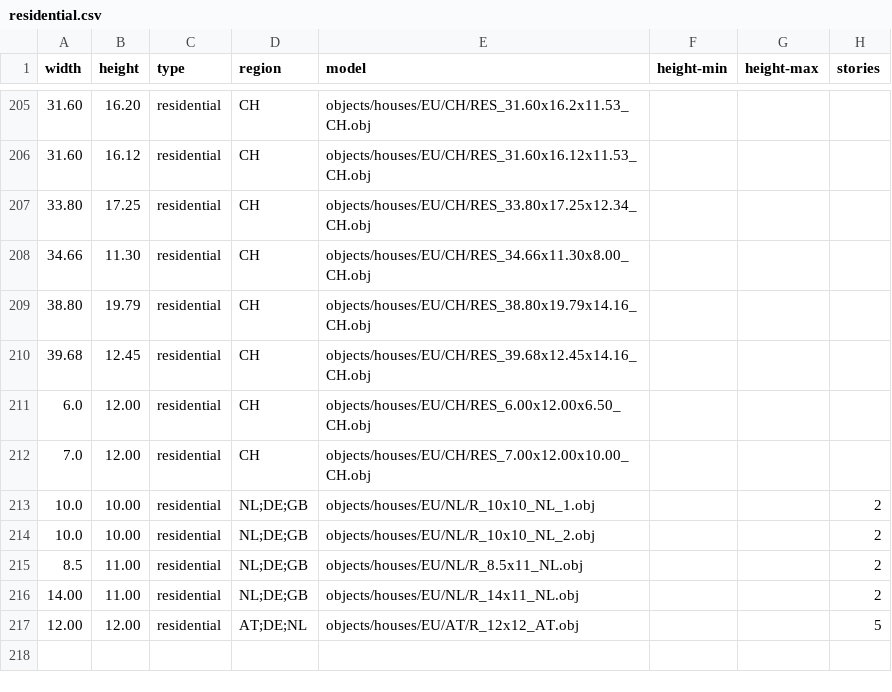
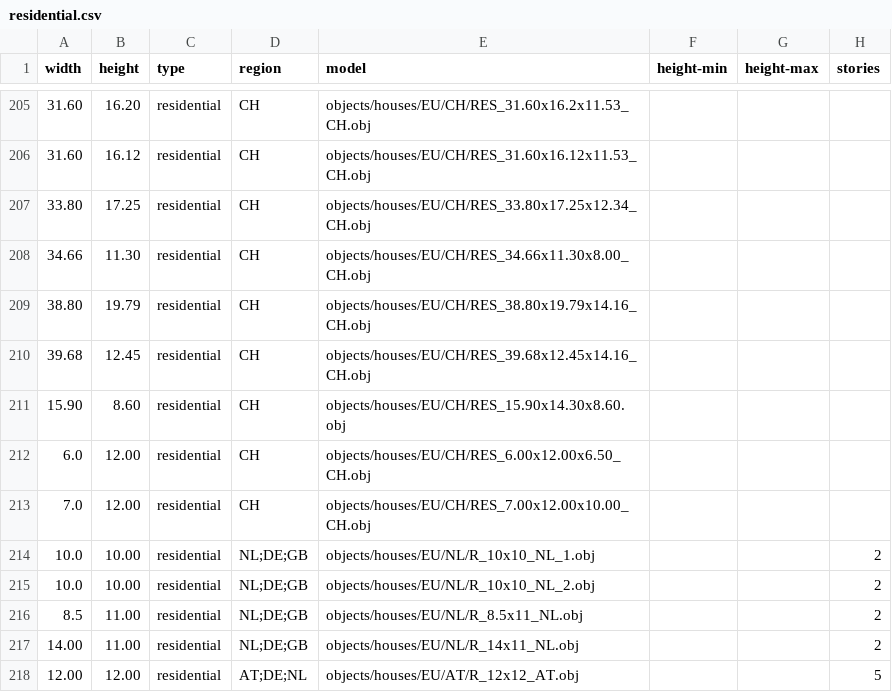
Before and after one commit to gizmosellsbunnys/world-models, a CSV file: residential.csv, drawn as a sheet; only a part is shown, gaps mark what is left out; the diff names each change by its address in the sheet, - before the commit and + after, or states it on an @@ line.

```diff
--- a/residential.csv
+++ b/residential.csv
+row 211: 15.90 | 8.60 | residential | CH | objects/houses/EU/CH/RES_15.90x14.30x8.60.obj
```
Also changed, not shown: commercial.csv.
